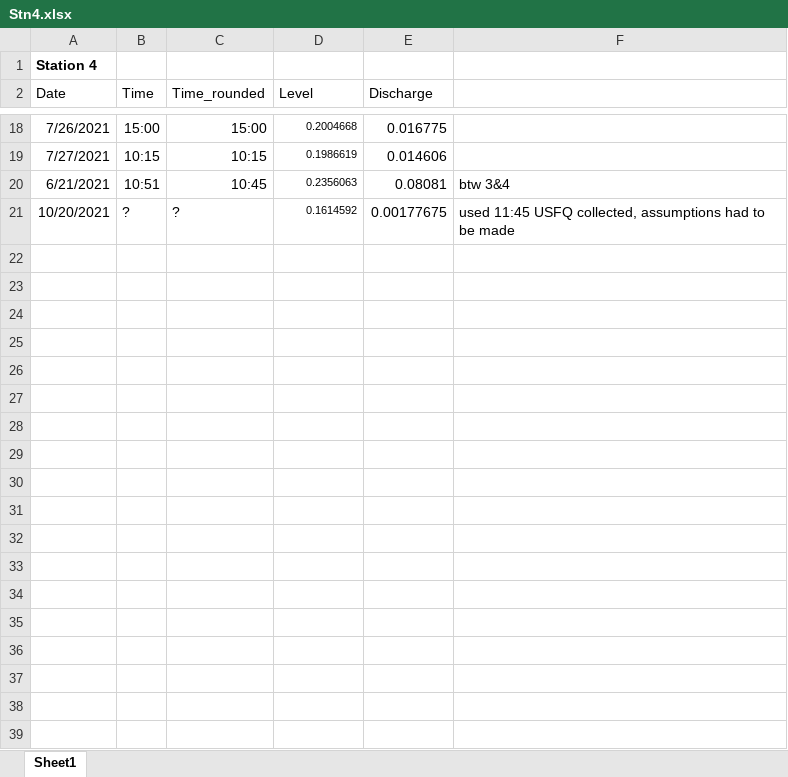
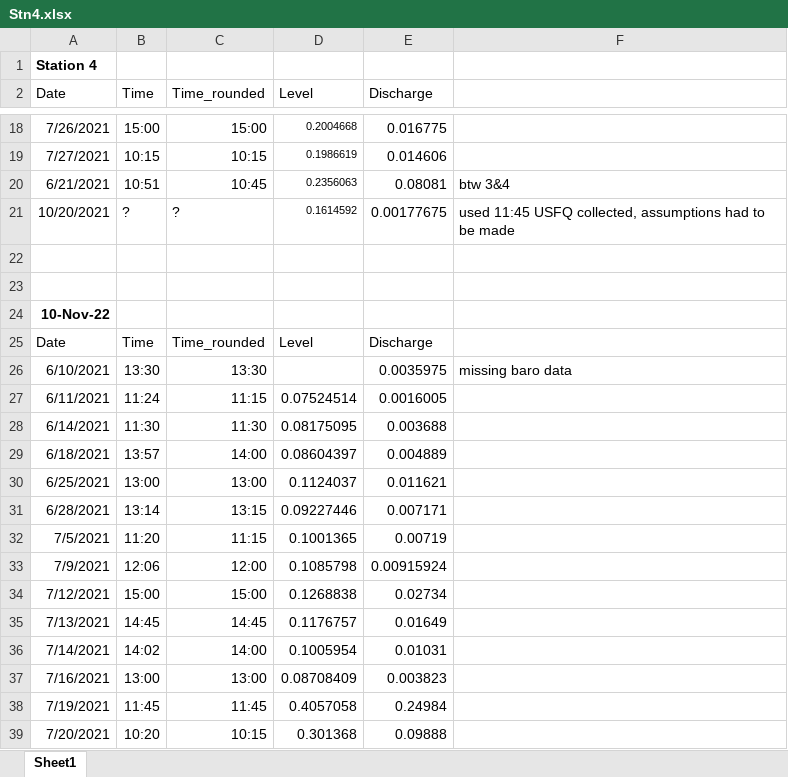
Before and after one commit to carbonshed/Ecuador2021, an Excel workbook: Discharge/RatingCurves/Stn4.xlsx, sheet Sheet1, drawn as a sheet; only a part is shown, gaps mark what is left out; values as stored, in another font and other column widths than the file's, no borders; charts and pictures not drawn; the diff covers the shown part only; the diff names each change by its address in the sheet, - before the commit and + after, or states it on an @@ line.

```diff
--- a/Discharge/RatingCurves/Stn4.xlsx (sheet Sheet1)
+++ b/Discharge/RatingCurves/Stn4.xlsx (sheet Sheet1)
+row 22: (empty)
+row 23: (empty)
+row 24: 10-Nov-22
+row 25: Date | Time | Time_rounded | Level | Discharge
+row 26: 6/10/2021 | 13:30 | 13:30 |  | 0.0035975 | missing baro data
+row 27: 6/11/2021 | 11:24 | 11:15 | 0.07524514 | 0.0016005
+row 28: 6/14/2021 | 11:30 | 11:30 | 0.08175095 | 0.003688
+row 29: 6/18/2021 | 13:57 | 14:00 | 0.08604397 | 0.004889
+row 30: 6/25/2021 | 13:00 | 13:00 | 0.1124037 | 0.011621
+row 31: 6/28/2021 | 13:14 | 13:15 | 0.09227446 | 0.007171
+row 32: 7/5/2021 | 11:20 | 11:15 | 0.1001365 | 0.00719
+row 33: 7/9/2021 | 12:06 | 12:00 | 0.1085798 | 0.00915924
+row 34: 7/12/2021 | 15:00 | 15:00 | 0.1268838 | 0.02734
+row 35: 7/13/2021 | 14:45 | 14:45 | 0.1176757 | 0.01649
+row 36: 7/14/2021 | 14:02 | 14:00 | 0.1005954 | 0.01031
+row 37: 7/16/2021 | 13:00 | 13:00 | 0.08708409 | 0.003823
+row 38: 7/19/2021 | 11:45 | 11:45 | 0.4057058 | 0.24984
+row 39: 7/20/2021 | 10:20 | 10:15 | 0.301368 | 0.09888
```
Also changed, not shown: 17 added rows elsewhere in this sheet, charts or pictures, Discharge/RatingCurves/Stn1.xlsx, Discharge/RatingCurves/Stn2.xlsx, 38 other files.
